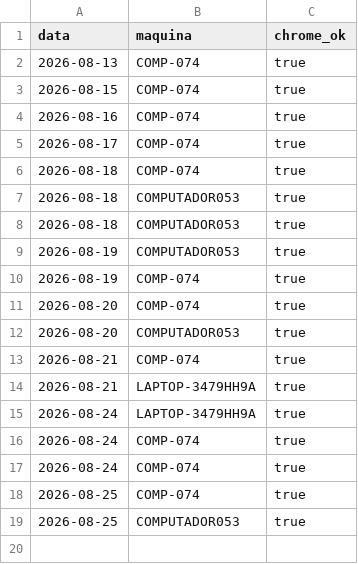
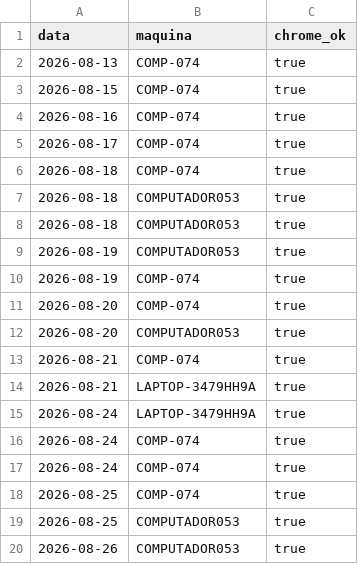
Before and after one commit to amcaccere261283/orcamento-dashboard, a CSV file: docs/heartbeat-atualizacao-diaria.csv, drawn as a sheet.

Commit message:
Heartbeat: Chrome alcancavel em COMPUTADOR053 (2026-08-26)

```diff
--- a/docs/heartbeat-atualizacao-diaria.csv
+++ b/docs/heartbeat-atualizacao-diaria.csv
@@ -19 +19,2 @@ data,maquina,chrome_ok
 2026-08-25,COMPUTADOR053,true
+2026-08-26,COMPUTADOR053,true
```
